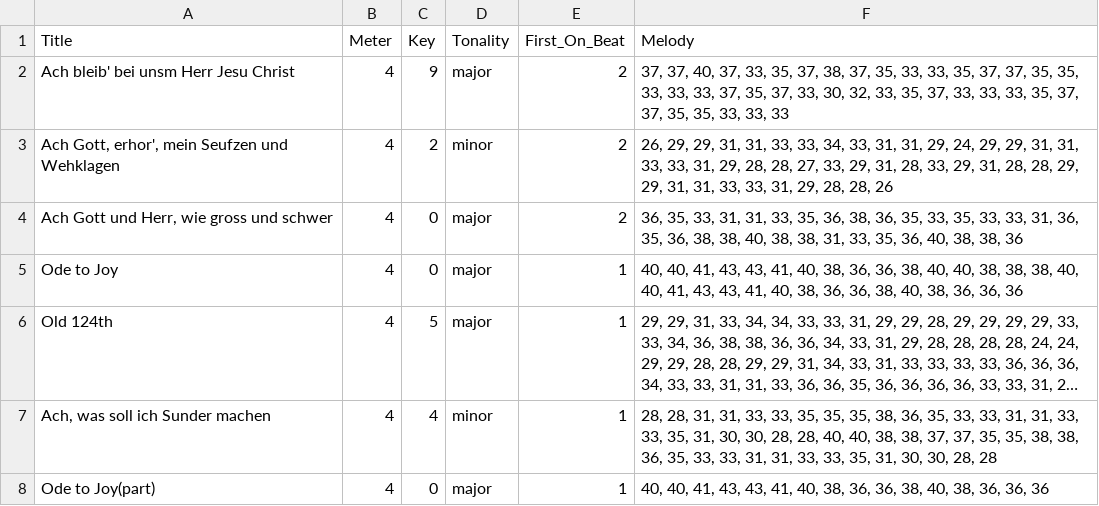
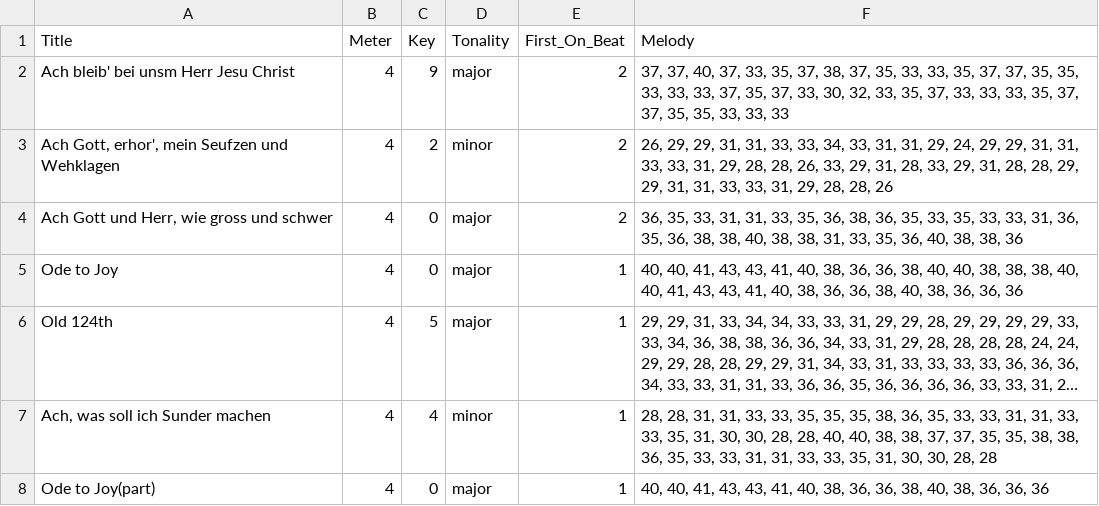
Before and after one commit to arnoldndx/cs606proj, a CSV file: data/sample_input.csv, drawn as a sheet; long unchanged cells end in ….

Commit message:
Added function to infer key tonality from integers

```diff
--- a/data/sample_input.csv
+++ b/data/sample_input.csv
@@ -2,3 +2,3 @@
 Ach bleib' bei unsm Herr Jesu Christ,4,9,major,2,"37, 37, 40, 37, 33, 35, 37, 38, 37, 35, 33, 33, 35, 37, 37, 35, 35, 33, 33, 33, 37, 35, 37, 33, 30, 32, 33, 35, 37, 33, 33, 33, 35, 37, 37, 35, 35, 33, 33, 33"
-"Ach Gott, erhor', mein Seufzen und Wehklagen",4,2,minor,2,"26, 29, 29, 31, 31, 33, 33, 34, 33, 31, 31, 29, 24, 29, 29, 31, 31, 33, 33, 31, 29, 28, 28, 27, 33, 29, 31, 28, 33, 29, 31, 28, 28, 29, 29, 31, 31, 33, 33, 31, 29, 28, 28, 26"
+"Ach Gott, erhor', mein Seufzen und Wehklagen",4,2,minor,2,"26, 29, 29, 31, 31, 33, 33, 34, 33, 31, 31, 29, 24, 29, 29, 31, 31, 33, 33, 31, 29, 28, 28, 26, 33, 29, 31, 28, 33, 29, 31, 28, 28, 29, 29, 31, 31, 33, 33, 31, 29, 28, 28, 26"
 "Ach Gott und Herr, wie gross und schwer",4,0,major,2,"36, 35, 33, 31, 31, 33, 35, 36, 38, 36, 35, 33, 35, 33, 33, 31, 36, 35, 36, 38, 38, 40, 38, 38, 31, 33, 35, 36, 40, 38, 38, 36"
```
Also changed, not shown: 2 other files.
